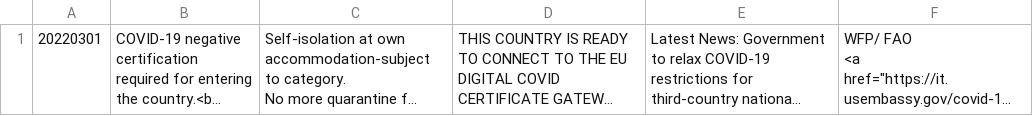
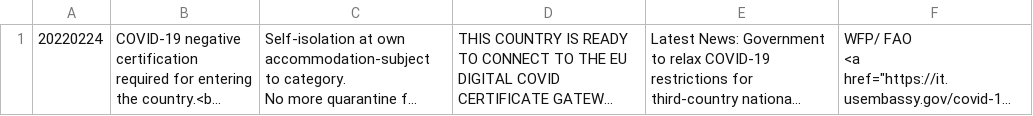
Before and after one commit to covid19travel/covid19travel.github.io, a CSV file: csv/ITA.csv, drawn as a sheet; long unchanged cells end in …; the diff names each change by its address in the sheet, - before the commit and + after, or states it on an @@ line.

```diff
--- a/csv/ITA.csv
+++ b/csv/ITA.csv
-A1: 20220301
+A1: 20220224
```
Also changed, not shown: csv/ARE.csv, csv/BRB.csv, 3 other files.
